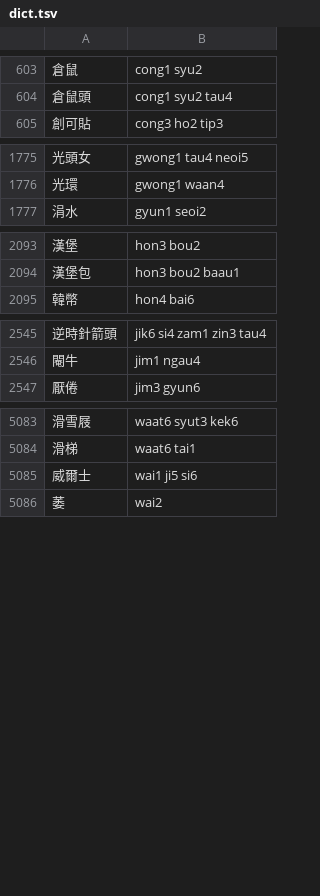
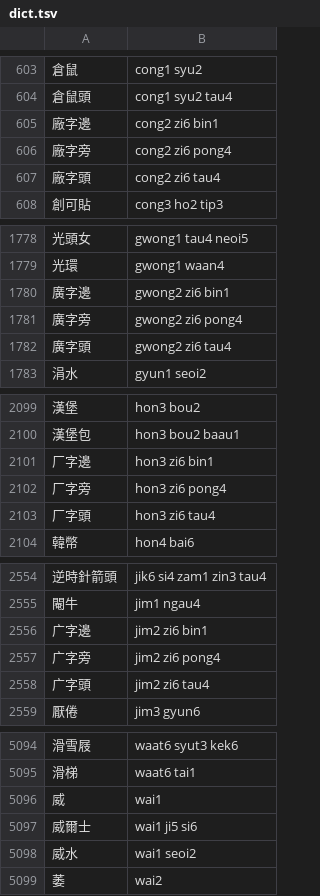
Before and after one commit to bingzheung/emoji-cantonese, a TSV file: output/dict.tsv, drawn as a sheet; only a part is shown, gaps mark what is left out; the diff covers the shown part only.

```diff
--- a/output/dict.tsv
+++ b/output/dict.tsv
@@ -604,2 +604,5 @@
 倉鼠頭	cong1 syu2 tau4
+廠字邊	cong2 zi6 bin1
+廠字旁	cong2 zi6 pong4
+廠字頭	cong2 zi6 tau4
 創可貼	cong3 ho2 tip3
@@ -1776,2 +1779,5 @@
 光環	gwong1 waan4
+廣字邊	gwong2 zi6 bin1
+廣字旁	gwong2 zi6 pong4
+廣字頭	gwong2 zi6 tau4
 涓水	gyun1 seoi2
@@ -2094,2 +2100,5 @@
 漢堡包	hon3 bou2 baau1
+厂字邊	hon3 zi6 bin1
+厂字旁	hon3 zi6 pong4
+厂字頭	hon3 zi6 tau4
 韓幣	hon4 bai6
@@ -2546,2 +2555,5 @@
 閹牛	jim1 ngau4
+广字邊	jim2 zi6 bin1
+广字旁	jim2 zi6 pong4
+广字頭	jim2 zi6 tau4
 厭倦	jim3 gyun6
@@ -5084,3 +5095,5 @@
 滑梯	waat6 tai1
+威	wai1
 威爾士	wai1 ji5 si6
+威水	wai1 seoi2
 萎	wai2
```
Also changed, not shown: 1 added row and 2 removed rows elsewhere in this file, 7 other files.
